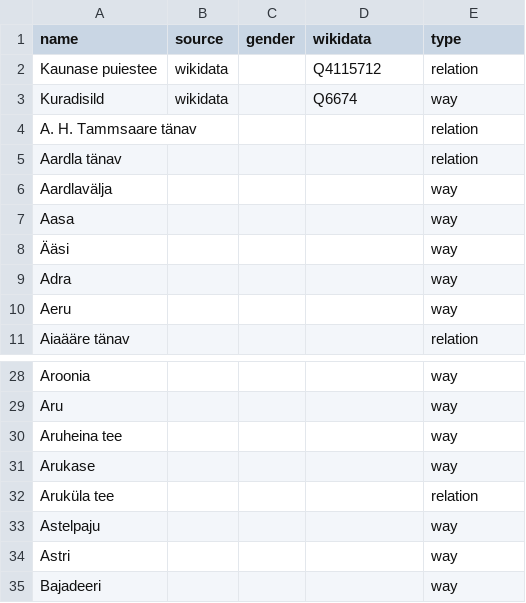
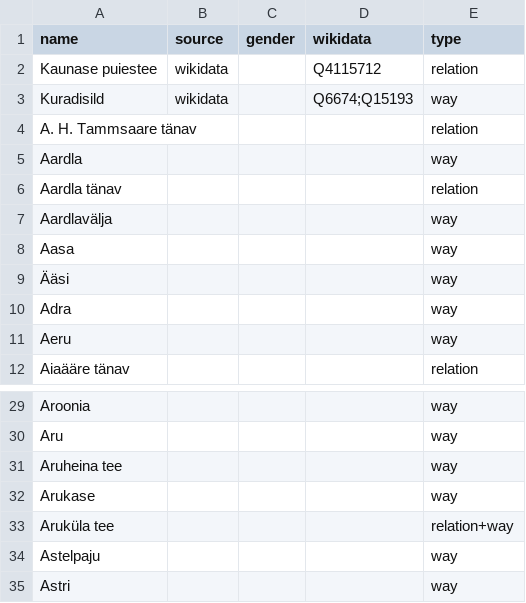
Before and after one commit to EqualStreetNames/equalstreetnames-tartu, a CSV file: data/other.csv, drawn as a sheet; only a part is shown, gaps mark what is left out; the shorter side is filled out with more unchanged rows.

```diff
--- a/data/other.csv
+++ b/data/other.csv
@@ -2,4 +2,5 @@ name,source,gender,wikidata,type
 "Kaunase puiestee",wikidata,,Q4115712,relation
-Kuradisild,wikidata,,Q6674,way
+Kuradisild,wikidata,,Q6674;Q15193,way
 "A. H. Tammsaare tänav",,,,relation
+Aardla,,,,way
 "Aardla tänav",,,,relation
@@ -31,3 +32,3 @@ Aru,,,,way
 Arukase,,,,way
-"Aruküla tee",,,,relation
+"Aruküla tee",,,,relation+way
 Astelpaju,,,,way
```
Also changed, not shown: 3 other files.
